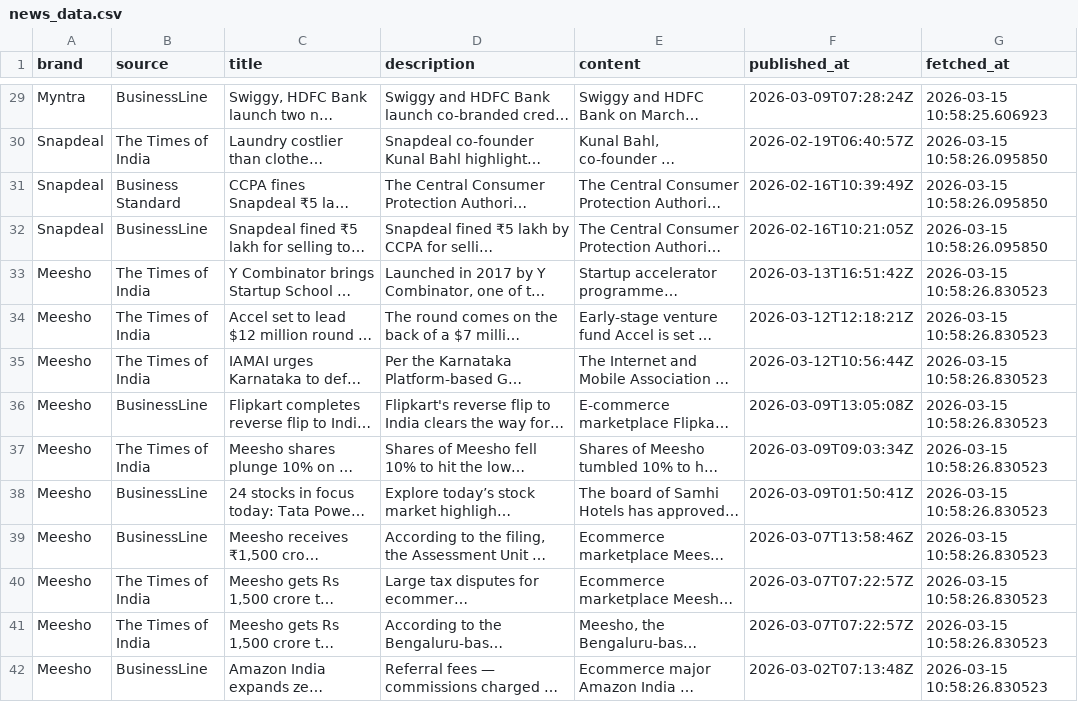
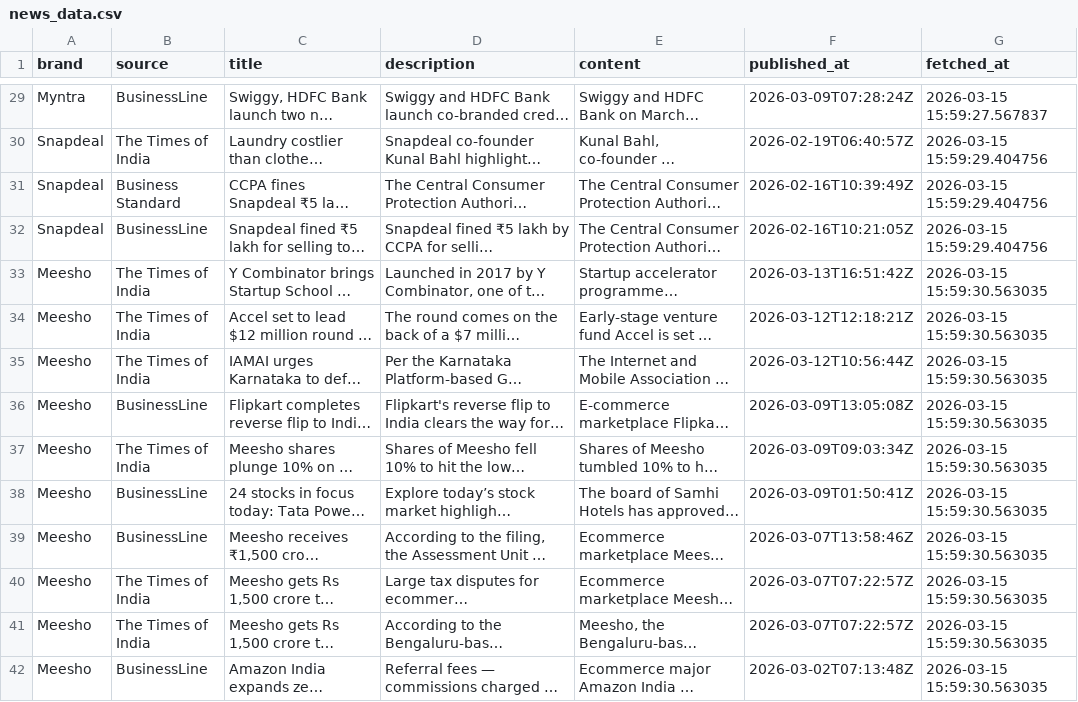
Before and after one commit to 2310Gayatri/AI-Ecommerce-Trend-Forecaster, a CSV file: data/raw/news_data.csv, drawn as a sheet; only a part is shown, gaps mark what is left out; long unchanged cells end in …; the diff covers the shown part only; the diff names each change by its address in the sheet, - before the commit and + after, or states it on an @@ line.

```diff
--- a/data/raw/news_data.csv
+++ b/data/raw/news_data.csv
-G29 (fetched_at): 2026-03-15 10:58:25.606923
+G29 (fetched_at): 2026-03-15 15:59:27.567837
-G30:G32 (fetched_at): 2026-03-15 10:58:26.095850
+G30:G32 (fetched_at): 2026-03-15 15:59:29.404756
-G33:G42 (fetched_at): 2026-03-15 10:58:26.830523
+G33:G42 (fetched_at): 2026-03-15 15:59:30.563035
```
Also changed, not shown: 6 added rows, 6 removed rows and 58 edited cells elsewhere in this file, data/processed/cleaned_news.csv, data/processed/daily_market_metrics.csv, 17 other files.
